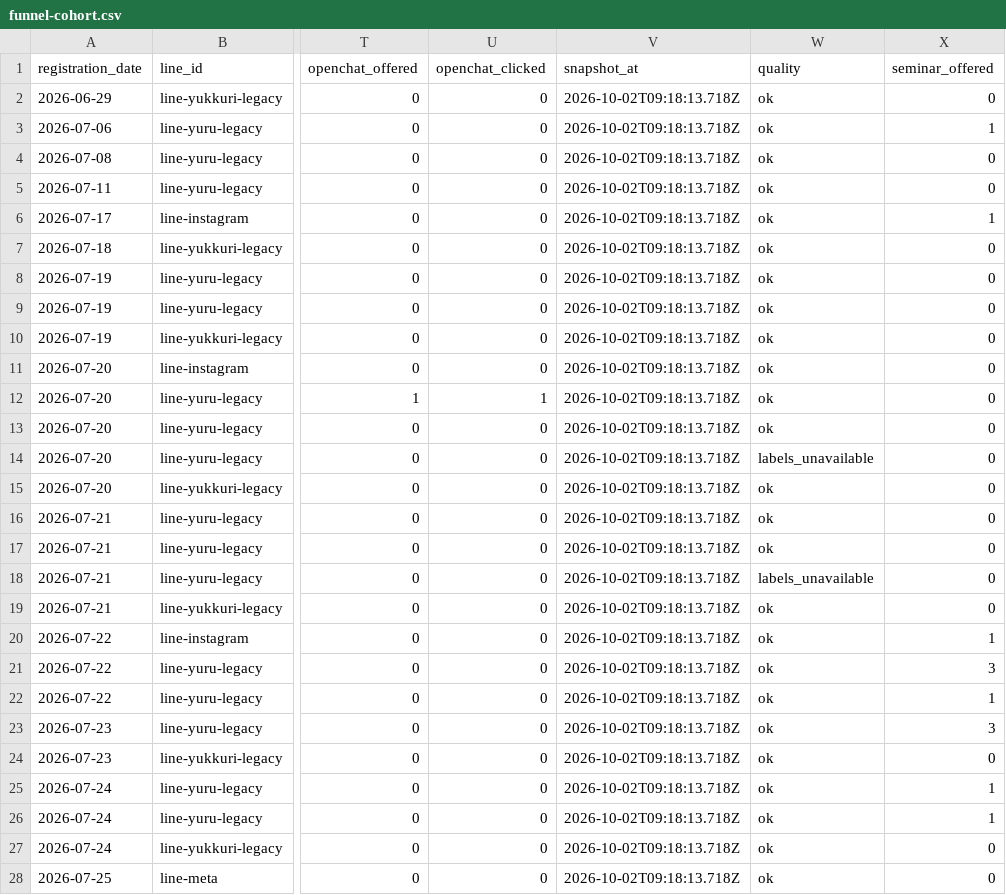
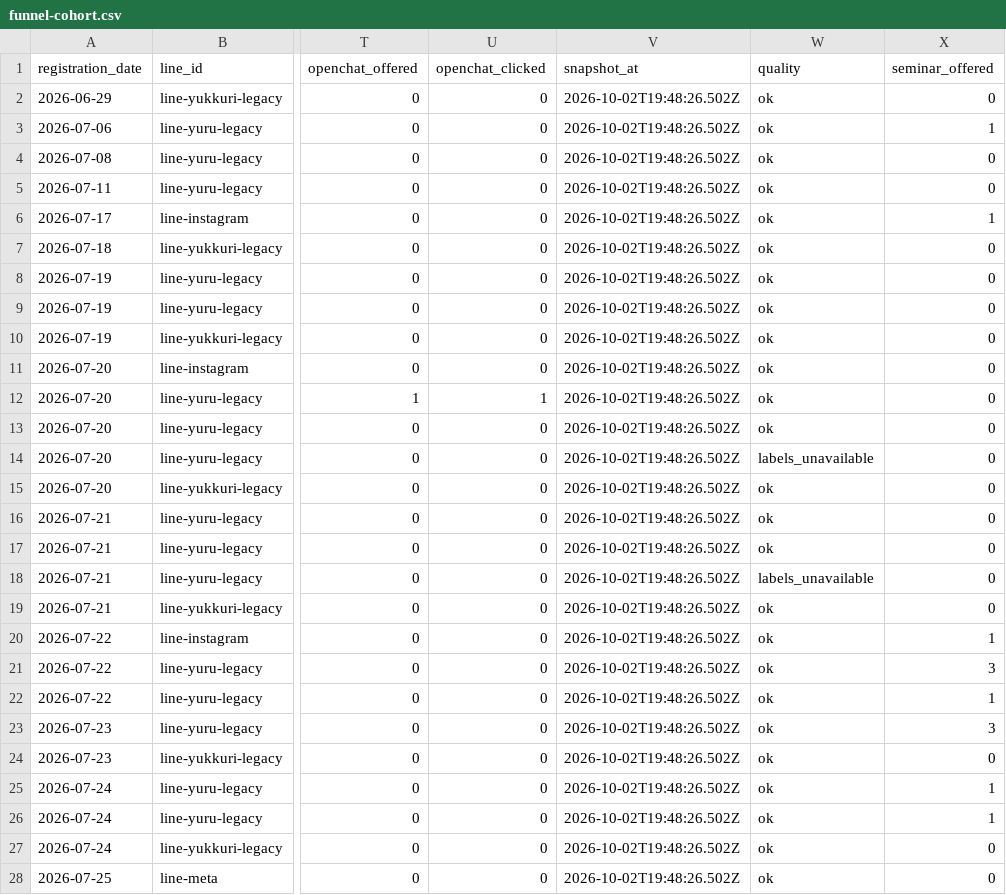
Before and after one commit to puuku0510/suya-youtube-line-dashboard, a CSV file: funnel-cohort.csv, drawn as a sheet; only a part is shown, gaps mark what is left out; the diff covers the shown part only; the diff names each change by its address in the sheet, - before the commit and + after, or states it on an @@ line.

Commit message:
Update dashboard data

```diff
--- a/funnel-cohort.csv
+++ b/funnel-cohort.csv
-V2:V28 (snapshot_at): 2026-10-02T09:18:13.718Z
+V2:V28 (snapshot_at): 2026-10-02T19:48:26.502Z
```
Also changed, not shown: 172 edited cells elsewhere in this file, funnel-current.csv, funnel-sync-health.csv, 1 other file.
